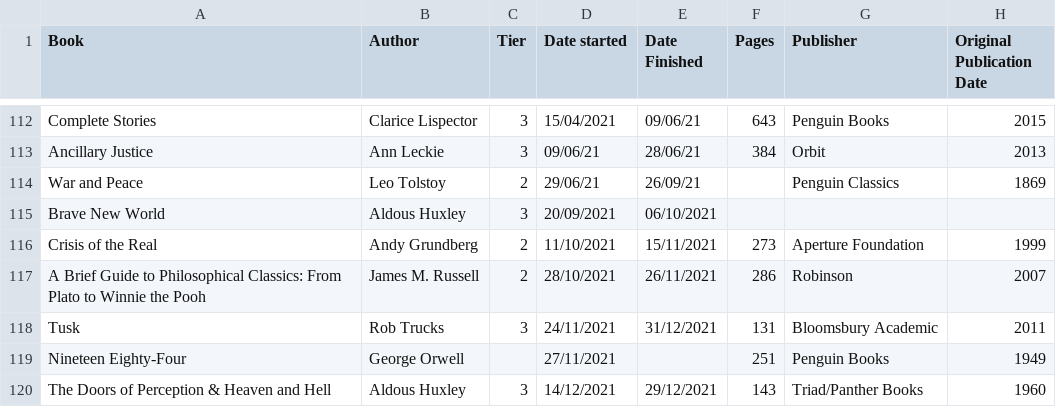
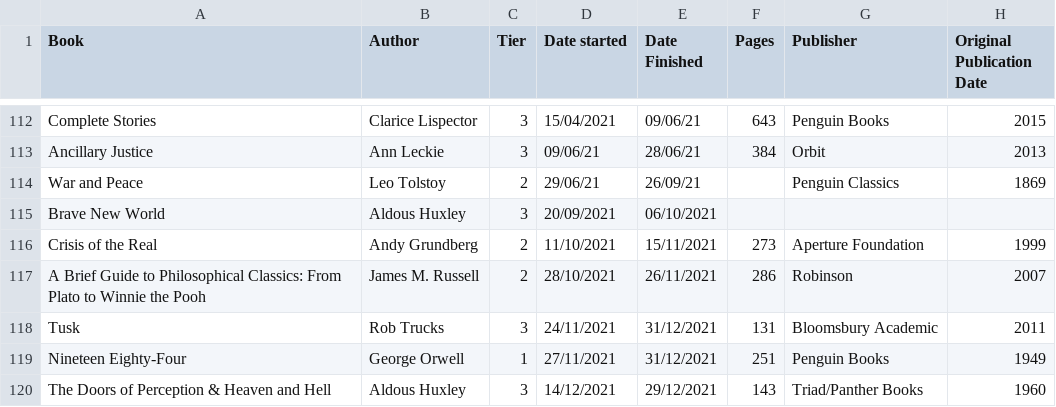
Before and after one commit to DaraMac/rankings, a CSV file: Books.csv, drawn as a sheet; only a part is shown, gaps mark what is left out.

Commit message:
Finish 1984

```diff
--- a/Books.csv
+++ b/Books.csv
@@ -118,3 +118,3 @@ A Brief Guide to Philosophical Classics: From Plato to Winnie the Pooh, James M.
 Tusk, Rob Trucks, 3, 24/11/2021, 31/12/2021, 131, Bloomsbury Academic, 2011
-Nineteen Eighty-Four, George Orwell, , 27/11/2021, , 251, Penguin Books, 1949
+Nineteen Eighty-Four, George Orwell, 1, 27/11/2021, 31/12/2021, 251, Penguin Books, 1949
 The Doors of Perception & Heaven and Hell, Aldous Huxley, 3, 14/12/2021, 29/12/2021, 143, Triad/Panther Books, 1960
```
